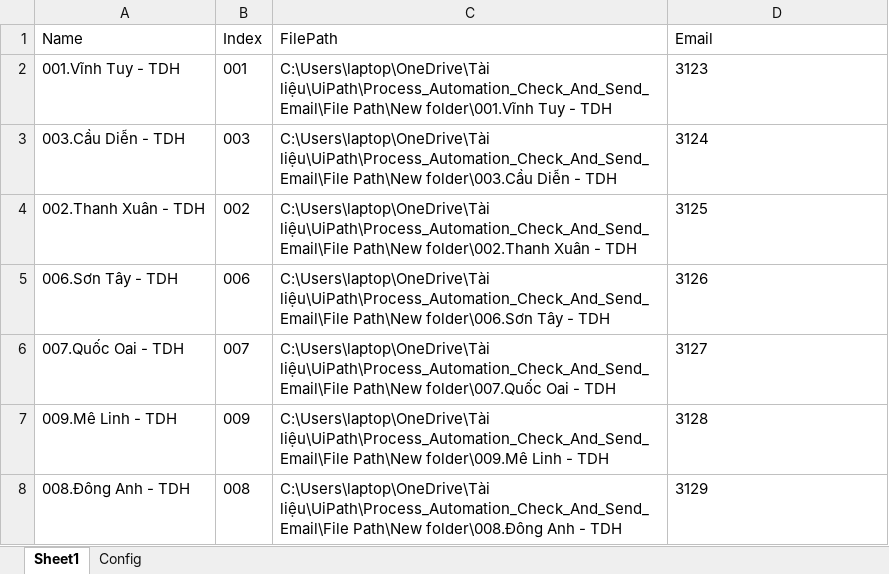
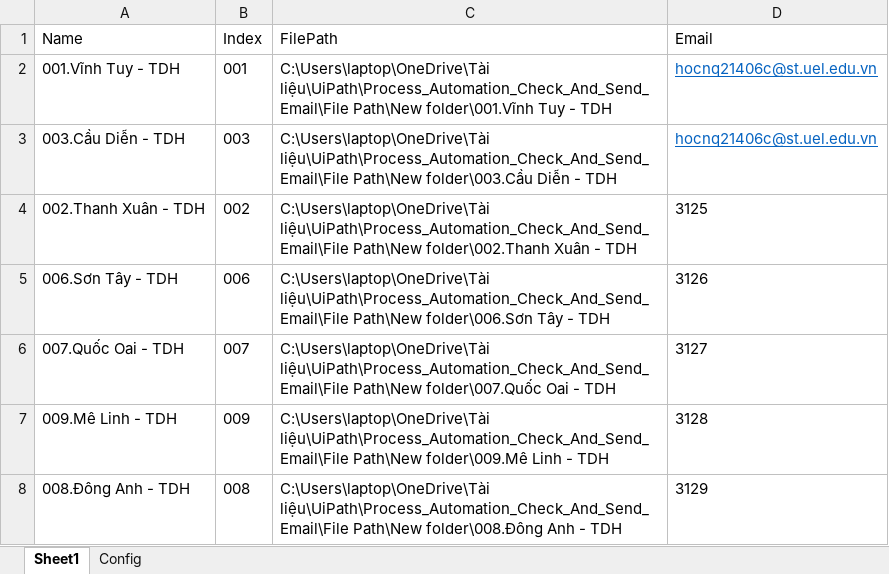
Before and after one commit to WanHok/Bot_CheckFolder, an Excel workbook: Config Data.xlsx, sheet Sheet1, drawn as a sheet; only a part is shown; values as stored, in another font and other column widths than the file's, no borders; the diff names each change by its address in the sheet, - before the commit and + after, or states it on an @@ line.

```diff
--- a/Config Data.xlsx (sheet Sheet1)
+++ b/Config Data.xlsx (sheet Sheet1)
-D2 (Email): 3123
+D2 (Email): hocnq21406c@st.uel.edu.vn
@@ D2:D3 underline: off → on, text colour: black → #0563C1 @@
-D3 (Email): 3124
+D3 (Email): hocnq21406c@st.uel.edu.vn
```
Also changed, not shown: Check.xlsx, 1 other file.
